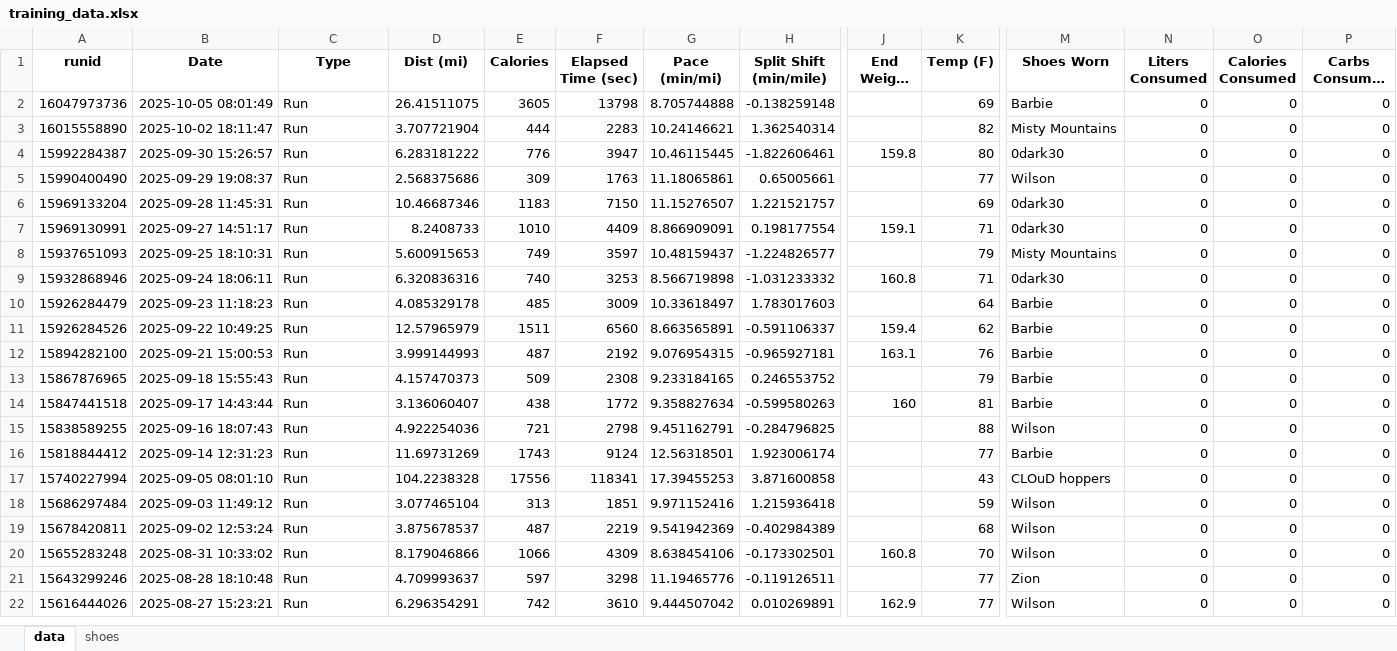
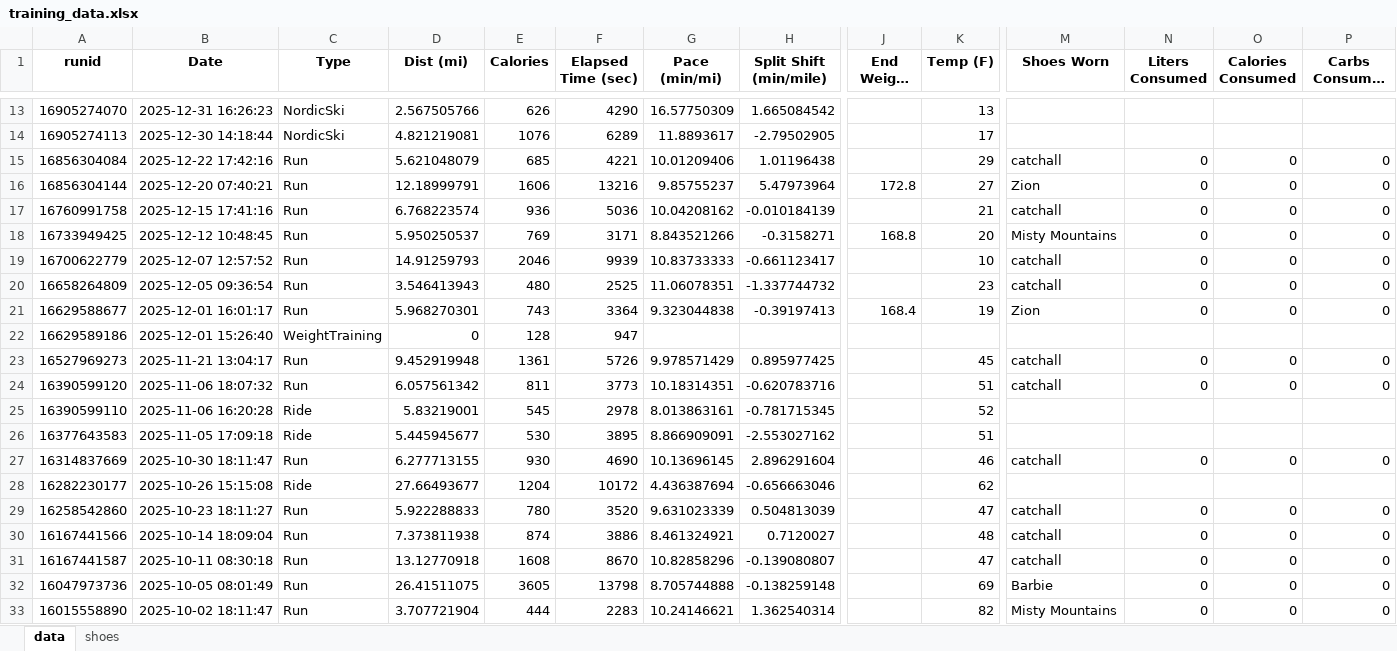
Before and after one commit to capecchi/capecchi.github.io, an Excel workbook: posts/RaceTraining/training_data.xlsx, sheet data, drawn as a sheet; only a part is shown, gaps mark what is left out; the shorter side is filled out with more unchanged rows; long unchanged cells end in …; values as stored, in another font and other column widths than the file's, no borders; rows hold the shown columns only; the diff covers the shown part only; the diff names each change by its address in the sheet, - before the commit and + after, or states it on an @@ line.

```diff
--- a/posts/RaceTraining/training_data.xlsx (sheet data)
+++ b/posts/RaceTraining/training_data.xlsx (sheet data)
+row 13: 16905274070 | 2025-12-31 16:26:23 | NordicSki | 2.567505766 | 626 | 4290 | 16.57750309 | 1.665084542 |  | 13
+row 14: 16905274113 | 2025-12-30 14:18:44 | NordicSki | 4.821219081 | 1076 | 6289 | 11.8893617 | -2.79502905 |  | 17
+row 15: 16856304084 | 2025-12-22 17:42:16 | Run | 5.621048079 | 685 | 4221 | 10.01209406 | 1.01196438 |  | 29 | catchall | 0 | 0 | 0
+row 16: 16856304144 | 2025-12-20 07:40:21 | Run | 12.18999791 | 1606 | 13216 | 9.85755237 | 5.47973964 | 172.8 | 27 | Zion | 0 | 0 | 0
+row 17: 16760991758 | 2025-12-15 17:41:16 | Run | 6.768223574 | 936 | 5036 | 10.04208162 | -0.010184139 |  | 21 | catchall | 0 | 0 | 0
+row 18: 16733949425 | 2025-12-12 10:48:45 | Run | 5.950250537 | 769 | 3171 | 8.843521266 | -0.3158271 | 168.8 | 20 | Misty Mountains | 0 | 0 | 0
+row 19: 16700622779 | 2025-12-07 12:57:52 | Run | 14.91259793 | 2046 | 9939 | 10.83733333 | -0.661123417 |  | 10 | catchall | 0 | 0 | 0
+row 20: 16658264809 | 2025-12-05 09:36:54 | Run | 3.546413943 | 480 | 2525 | 11.06078351 | -1.337744732 |  | 23 | catchall | 0 | 0 | 0
+row 21: 16629588677 | 2025-12-01 16:01:17 | Run | 5.968270301 | 743 | 3364 | 9.323044838 | -0.39197413 | 168.4 | 19 | Zion | 0 | 0 | 0
+row 22: 16629589186 | 2025-12-01 15:26:40 | WeightTraining | 0 | 128 | 947
+row 23: 16527969273 | 2025-11-21 13:04:17 | Run | 9.452919948 | 1361 | 5726 | 9.978571429 | 0.895977425 |  | 45 | catchall | 0 | 0 | 0
+row 24: 16390599120 | 2025-11-06 18:07:32 | Run | 6.057561342 | 811 | 3773 | 10.18314351 | -0.620783716 |  | 51 | catchall | 0 | 0 | 0
+row 25: 16390599110 | 2025-11-06 16:20:28 | Ride | 5.83219001 | 545 | 2978 | 8.013863161 | -0.781715345 |  | 52
+row 26: 16377643583 | 2025-11-05 17:09:18 | Ride | 5.445945677 | 530 | 3895 | 8.866909091 | -2.553027162 |  | 51
+row 27: 16314837669 | 2025-10-30 18:11:47 | Run | 6.277713155 | 930 | 4690 | 10.13696145 | 2.896291604 |  | 46 | catchall | 0 | 0 | 0
+row 28: 16282230177 | 2025-10-26 15:15:08 | Ride | 27.66493677 | 1204 | 10172 | 4.436387694 | -0.656663046 |  | 62
+row 29: 16258542860 | 2025-10-23 18:11:27 | Run | 5.922288833 | 780 | 3520 | 9.631023339 | 0.504813039 |  | 47 | catchall | 0 | 0 | 0
+row 30: 16167441566 | 2025-10-14 18:09:04 | Run | 7.373811938 | 874 | 3886 | 8.461324921 | 0.7120027 |  | 48 | catchall | 0 | 0 | 0
+row 31: 16167441587 | 2025-10-11 08:30:18 | Run | 13.12770918 | 1608 | 8670 | 10.82858296 | -0.139080807 |  | 47 | catchall | 0 | 0 | 0
```
Also changed, not shown: 11 added rows and 1 moved row elsewhere in this sheet, sheet shoes, 8 other files.
